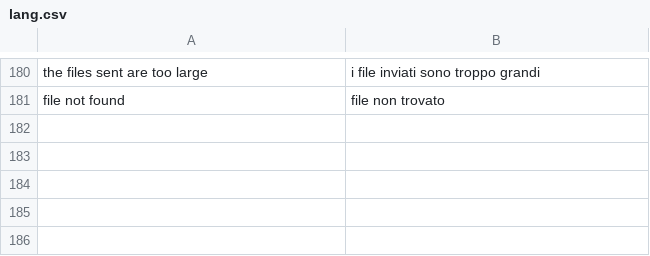
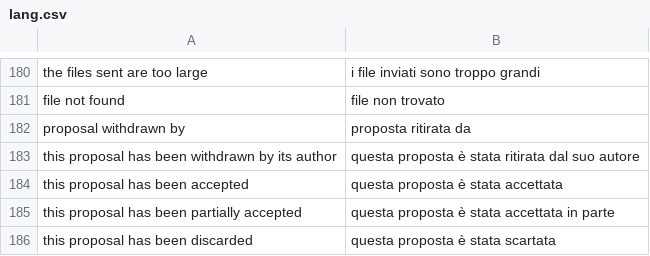
Before and after one commit to speleoalex/finis, a CSV file: src/modules/dbview/languages/it/lang.csv, drawn as a sheet; only a part is shown, gaps mark what is left out.

Commit message:
dbview proposals: the author may withdraw a pending proposal and the reviewers are notified; the notification links name the proposal and the page says when it is no longer pending (withdrawn, accepted or discarded); a form sent twice (double click, reload) is notified once and the saves of one user's proposals are serialised; a form holding only the defaults is not a proposal; field titles as plain text (no entities escaped twice in pages and mails); Italian strings

```diff
--- a/src/modules/dbview/languages/it/lang.csv
+++ b/src/modules/dbview/languages/it/lang.csv
@@ -181 +181,6 @@
 "file not found","file non trovato"
+"proposal withdrawn by","proposta ritirata da"
+"this proposal has been withdrawn by its author","questa proposta è stata ritirata dal suo autore"
+"this proposal has been accepted","questa proposta è stata accettata"
+"this proposal has been partially accepted","questa proposta è stata accettata in parte"
+"this proposal has been discarded","questa proposta è stata scartata"
```
Also changed, not shown: 3 other files.
